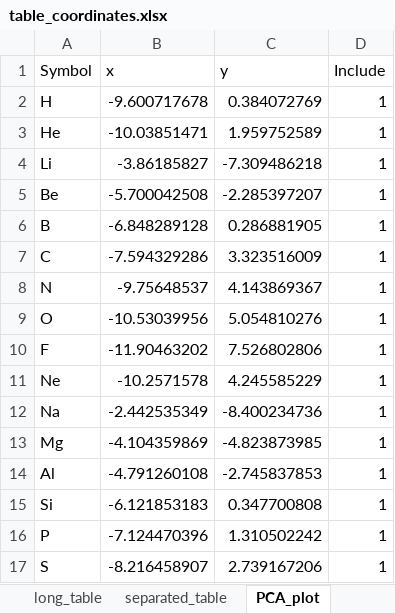
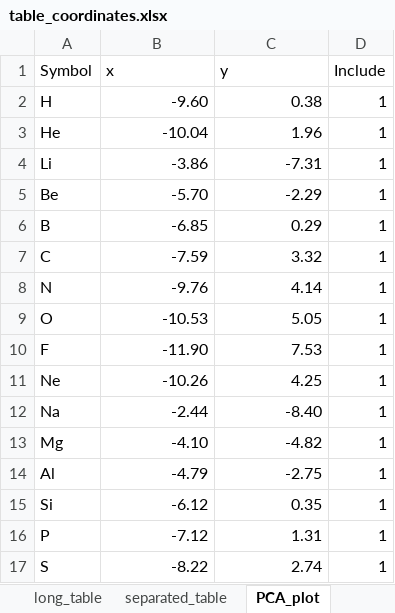
Before and after one commit to dshirya/structure-type-explorer, an Excel workbook: program_data/table_coordinates.xlsx, sheet PCA_plot, drawn as a sheet; only a part is shown; values as stored, in another font and other column widths than the file's, no cell formats; the diff covers the shown part only; the diff names each change by its address in the sheet, - before the commit and + after, or states it on an @@ line.

```diff
--- a/program_data/table_coordinates.xlsx (sheet PCA_plot)
+++ b/program_data/table_coordinates.xlsx (sheet PCA_plot)
-B2 (x): -9.600717678
+B2 (x): -9.60
-C2 (y): 0.384072769
+C2 (y): 0.38
-B3 (x): -10.03851471
+B3 (x): -10.04
-C3 (y): 1.959752589
+C3 (y): 1.96
-B4 (x): -3.86185827
+B4 (x): -3.86
-C4 (y): -7.309486218
+C4 (y): -7.31
-B5 (x): -5.700042508
+B5 (x): -5.70
-C5 (y): -2.285397207
+C5 (y): -2.29
-B6 (x): -6.848289128
+B6 (x): -6.85
-C6 (y): 0.286881905
+C6 (y): 0.29
-B7 (x): -7.594329286
+B7 (x): -7.59
-C7 (y): 3.323516009
+C7 (y): 3.32
-B8 (x): -9.75648537
+B8 (x): -9.76
-C8 (y): 4.143869367
+C8 (y): 4.14
-B9 (x): -10.53039956
+B9 (x): -10.53
-C9 (y): 5.054810276
+C9 (y): 5.05
-B10 (x): -11.90463202
+B10 (x): -11.90
-C10 (y): 7.526802806
+C10 (y): 7.53
-B11 (x): -10.2571578
+B11 (x): -10.26
-C11 (y): 4.245585229
+C11 (y): 4.25
-B12 (x): -2.442535349
+B12 (x): -2.44
-C12 (y): -8.400234736
+C12 (y): -8.40
-B13 (x): -4.104359869
+B13 (x): -4.10
-C13 (y): -4.823873985
+C13 (y): -4.82
-B14 (x): -4.791260108
+B14 (x): -4.79
-C14 (y): -2.745837853
+C14 (y): -2.75
-B15 (x): -6.121853183
+B15 (x): -6.12
-C15 (y): 0.347700808
+C15 (y): 0.35
-B16 (x): -7.124470396
+B16 (x): -7.12
-C16 (y): 1.310502242
+C16 (y): 1.31
-B17 (x): -8.216458907
+B17 (x): -8.22
-C17 (y): 2.739167206
+C17 (y): 2.74
```
Also changed, not shown: 138 edited cells elsewhere in this sheet, sheet PCAspecial_plot, other sheet tabs, cell formats, 10 other files.
